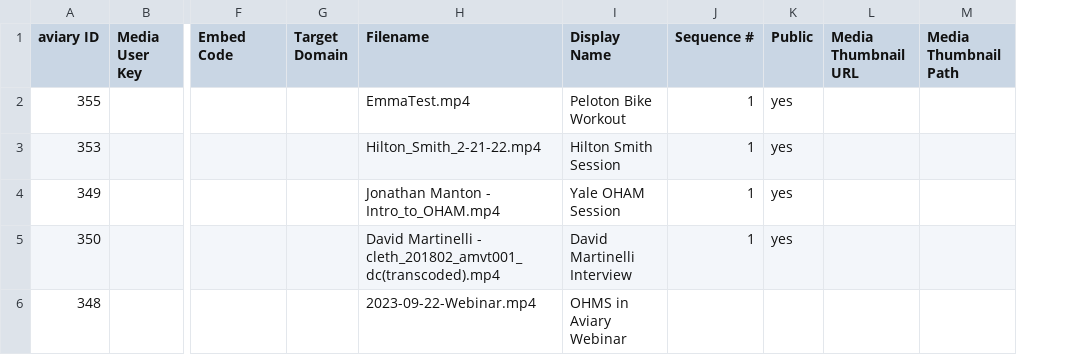
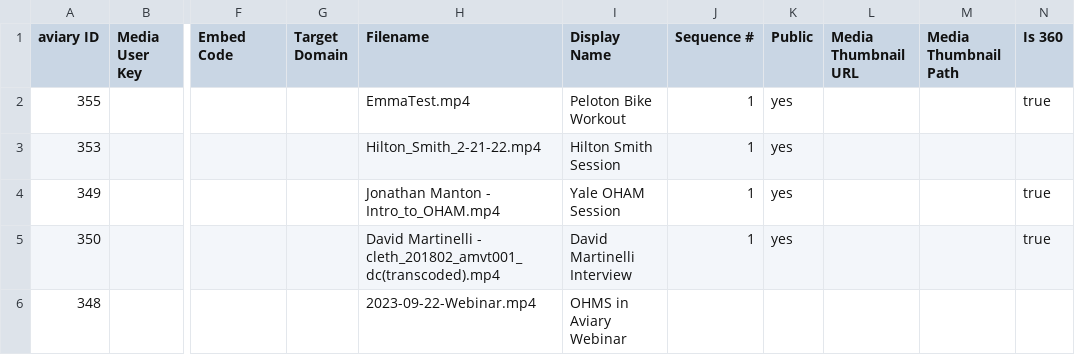
Before and after one commit to WeAreAVP/aviary-api-scripts, a CSV file: Media Files Import/PythonTestingMedia.csv, drawn as a sheet; only a part is shown, gaps mark what is left out; the diff names each change by its address in the sheet, - before the commit and + after, or states it on an @@ line.

Commit message:
AVIARY-5533_Update_Media_Files_Import_360_video_parameter

```diff
--- a/Media Files Import/PythonTestingMedia.csv
+++ b/Media Files Import/PythonTestingMedia.csv
+column N (Is 360), rows 2-5: true |  | true | true
```
Also changed, not shown: 1 other file.
